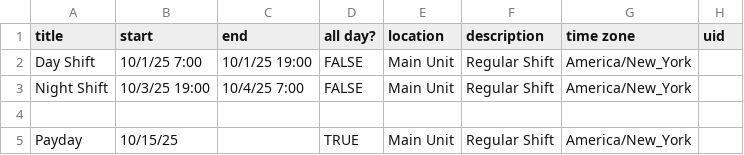
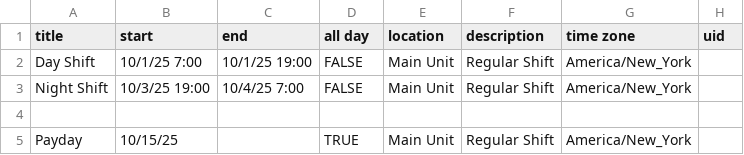
Before and after one commit to jmesa21301-design/work-ics, a CSV file: schedule_template.csv, drawn as a sheet.

Commit message:
Update schedule_template.csv

```diff
--- a/schedule_template.csv
+++ b/schedule_template.csv
@@ -1,2 +1,2 @@
-title,start,end,all day?,location,description,time zone,uid
+title,start,end,all day,location,description,time zone,uid
 Day Shift,10/1/25 7:00,10/1/25 19:00,FALSE,Main Unit,Regular Shift,America/New_York,
```
